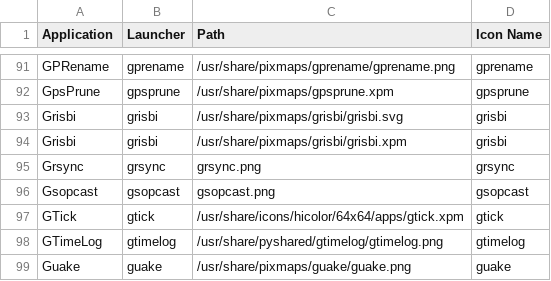
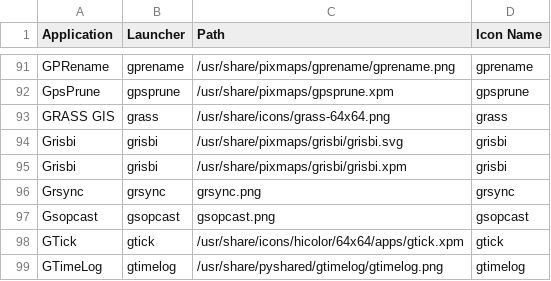
Before and after one commit to Foggalong/hardcode-fixer, a CSV file: tofix.csv, drawn as a sheet; only a part is shown, gaps mark what is left out; the shorter side is filled out with more unchanged rows; the diff names each change by its address in the sheet, - before the commit and + after, or states it on an @@ line.

Commit message:
Added fix for GRASS GISS

```diff
--- a/tofix.csv
+++ b/tofix.csv
+row 93: GRASS GIS | grass | /usr/share/icons/grass-64x64.png | grass
```
